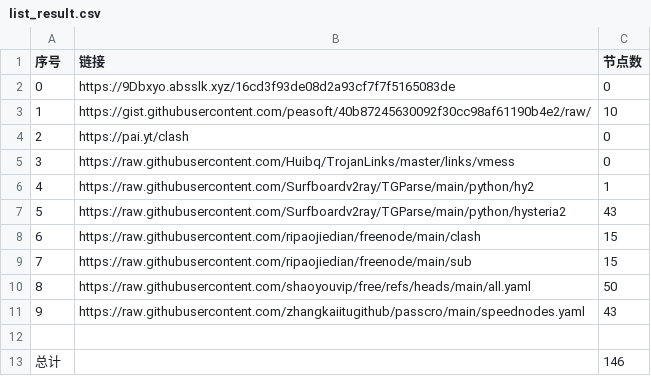
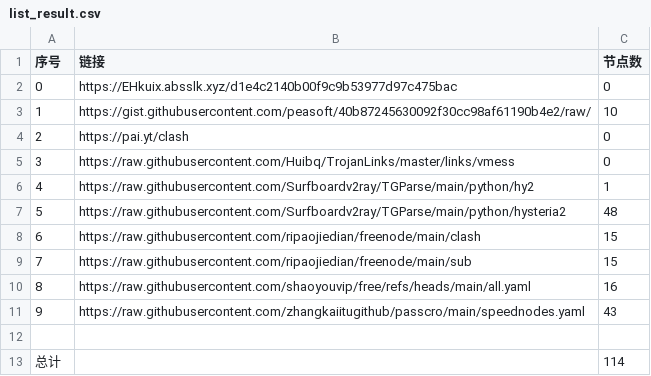
Before and after one commit to masprox/NoMoreWalls, a CSV file: list_result.csv, drawn as a sheet.

```diff
--- a/list_result.csv
+++ b/list_result.csv
@@ -1,3 +1,3 @@
 序号,链接,节点数
-0,https://9Dbxyo.absslk.xyz/16cd3f93de08d2a93cf7f7f5165083de,0
+0,https://EHkuix.absslk.xyz/d1e4c2140b00f9c9b53977d97c475bac,0
 1,https://gist.githubusercontent.com/peasoft/40b87245630092f30cc98af61190b4e2/raw/,10
@@ -6,8 +6,8 @@
 4,https://raw.githubusercontent.com/Surfboardv2ray/TGParse/main/python/hy2,1
-5,https://raw.githubusercontent.com/Surfboardv2ray/TGParse/main/python/hysteria2,43
+5,https://raw.githubusercontent.com/Surfboardv2ray/TGParse/main/python/hysteria2,48
 6,https://raw.githubusercontent.com/ripaojiedian/freenode/main/clash,15
 7,https://raw.githubusercontent.com/ripaojiedian/freenode/main/sub,15
-8,https://raw.githubusercontent.com/shaoyouvip/free/refs/heads/main/all.yaml,50
+8,https://raw.githubusercontent.com/shaoyouvip/free/refs/heads/main/all.yaml,16
 9,https://raw.githubusercontent.com/zhangkaiitugithub/passcro/main/speednodes.yaml,43
 
-总计,,146
+总计,,114
```
Also changed, not shown: 23 other files.
